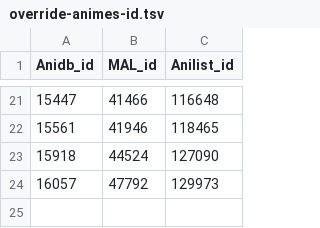
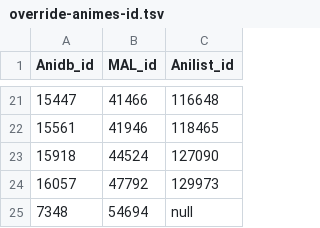
Before and after one commit to Arial-Z/Animes-ID, a TSV file: override-animes-id.tsv, drawn as a sheet; only a part is shown, gaps mark what is left out.

```diff
--- a/override-animes-id.tsv
+++ b/override-animes-id.tsv
@@ -24 +24,2 @@ Anidb_id	MAL_id	Anilist_id
 16057	47792	129973
+7348	54694	null
```
Also changed, not shown: 3 other files.
